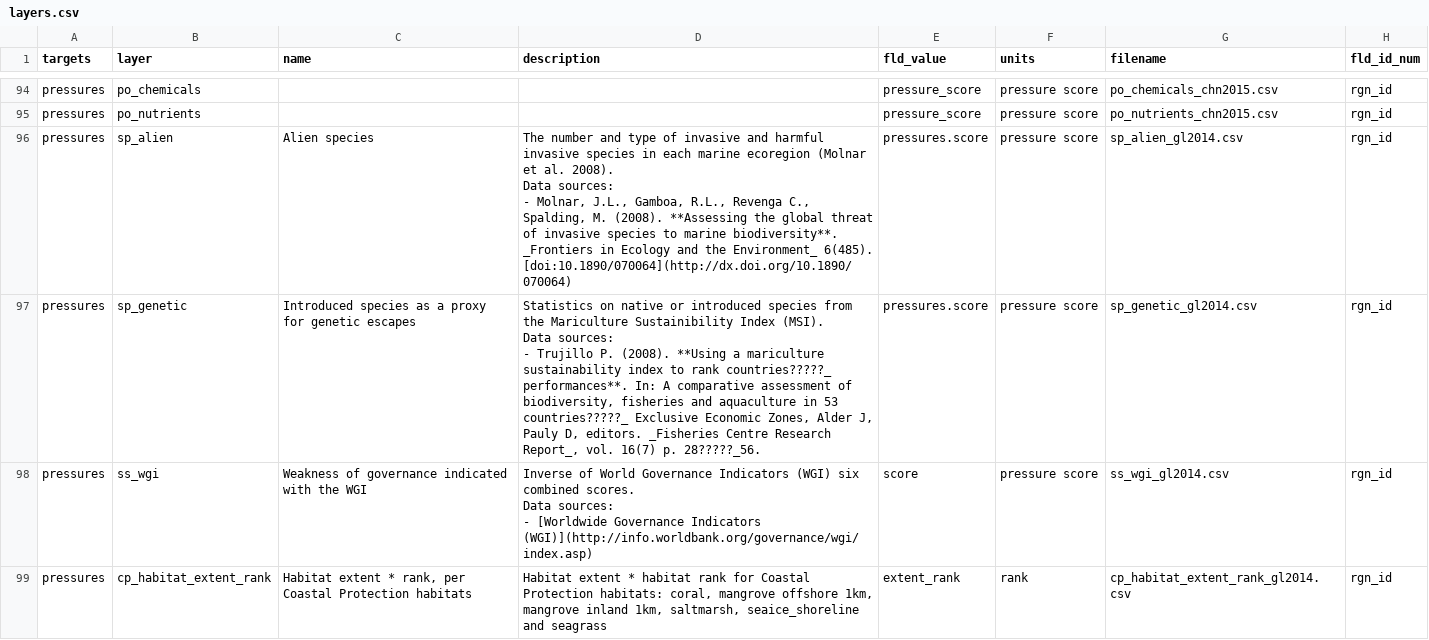
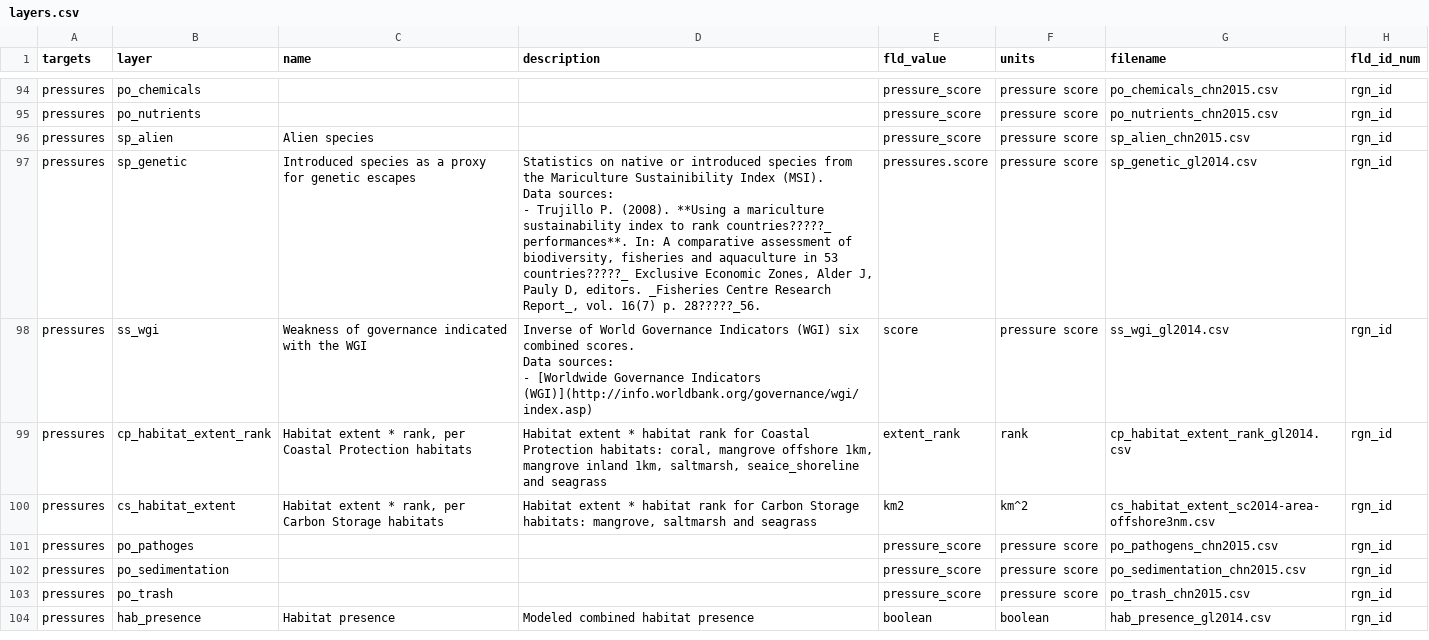
Before and after one commit to OHI-Science/chn, a CSV file: province2015/layers.csv, drawn as a sheet; only a part is shown, gaps mark what is left out; the shorter side is filled out with more unchanged rows; ↵ is a line break in a cell; the diff names each change by its address in the sheet, - before the commit and + after, or states it on an @@ line.

Commit message:
created and registered sp_alien pressure layer

```diff
--- a/province2015/layers.csv
+++ b/province2015/layers.csv
-D96 (description): The number and type of invasive and harmful invasive species in each marine ecoregion (Molnar et al. 2008). ↵ Data sources: ↵ - Molnar, J.L., Gamboa, R.L., Revenga C., Spalding, M. (2008). **Assessing the global threat of invasive species to marine biodiversity**. _Frontiers in Ecology and the Environment_ 6(485). [doi:10.1890/070064](http://dx.doi.org/10.1890/070064)
+D96 (description): (empty)
-E96 (fld_value): pressures.score
+E96 (fld_value): pressure_score
-G96 (filename): sp_alien_gl2014.csv
+G96 (filename): sp_alien_chn2015.csv
```
Also changed, not shown: 1 other file.
